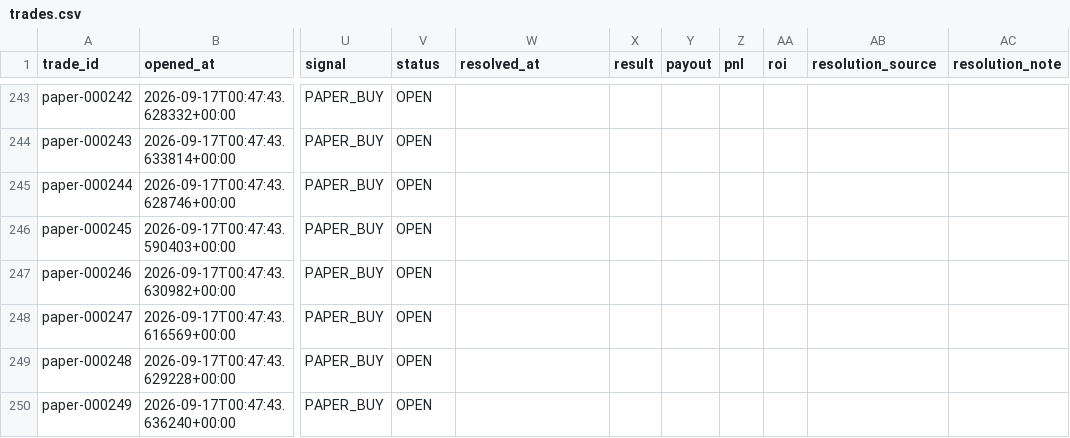
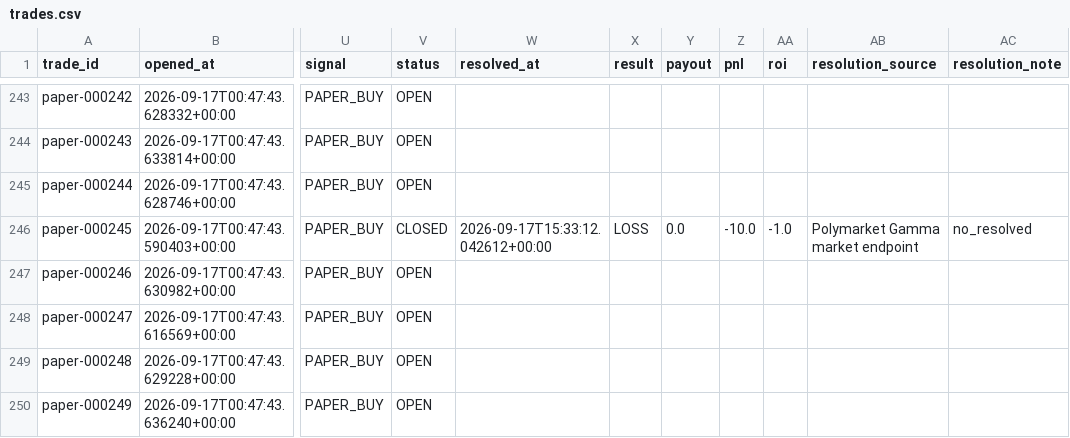
Before and after one commit to nelgibson836-png/PolymarketWeatherEdgeLab, a CSV file: data/edge/paper/trades.csv, drawn as a sheet; only a part is shown, gaps mark what is left out; the diff covers the shown part only; the diff names each change by its address in the sheet, - before the commit and + after, or states it on an @@ line.

```diff
--- a/data/edge/paper/trades.csv
+++ b/data/edge/paper/trades.csv
-V246 (status): OPEN
+V246 (status): CLOSED
-W246 (resolved_at): (empty)
+W246 (resolved_at): 2026-09-17T15:33:12.042612+00:00
-X246 (result): (empty)
+X246 (result): LOSS
-Y246 (payout): (empty)
+Y246 (payout): 0.0
-Z246 (pnl): (empty)
+Z246 (pnl): -10.0
-AA246 (roi): (empty)
+AA246 (roi): -1.0
-AB246 (resolution_source): (empty)
+AB246 (resolution_source): Polymarket Gamma market endpoint
-AC246 (resolution_note): (empty)
+AC246 (resolution_note): no_resolved
```
Also changed, not shown: 4 added rows and 24 edited cells elsewhere in this file, 10 other files.
